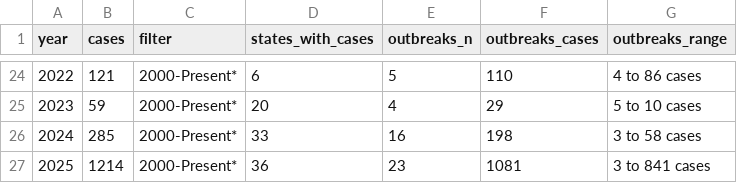
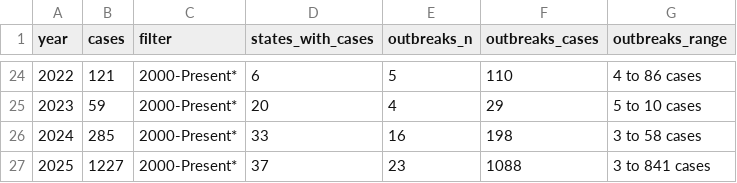
Before and after one commit to annie-jennemann/measles-tracker, a CSV file: last_annual_us.csv, drawn as a sheet; only a part is shown, gaps mark what is left out.

```diff
--- a/last_annual_us.csv
+++ b/last_annual_us.csv
@@ -26,2 +26,2 @@ year,cases,filter,states_with_cases,outbreaks_n,outbreaks_cases,outbreaks_range
 2024,285,2000-Present*,33,16,198,3 to 58 cases
-2025,1214,2000-Present*,36,23,1081,3 to 841 cases
+2025,1227,2000-Present*,37,23,1088,3 to 841 cases
```
